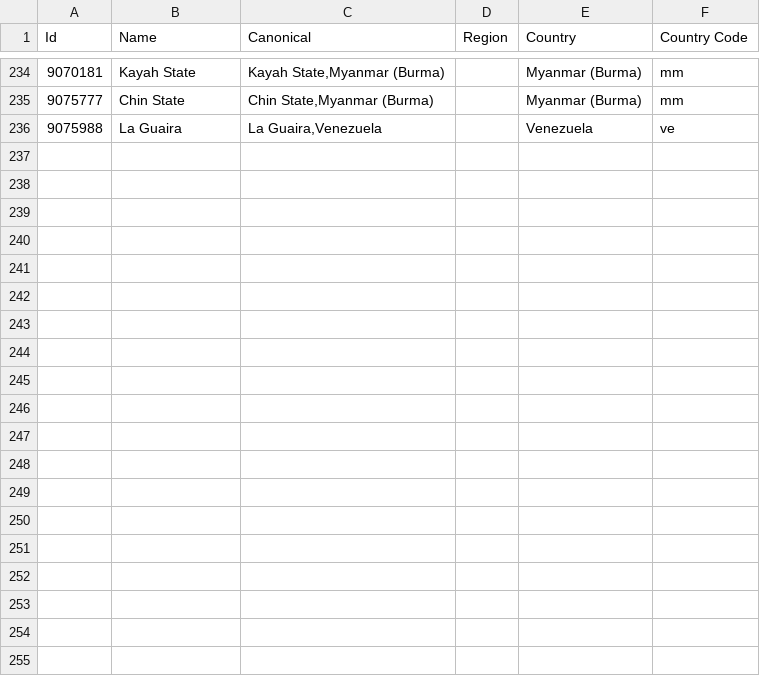
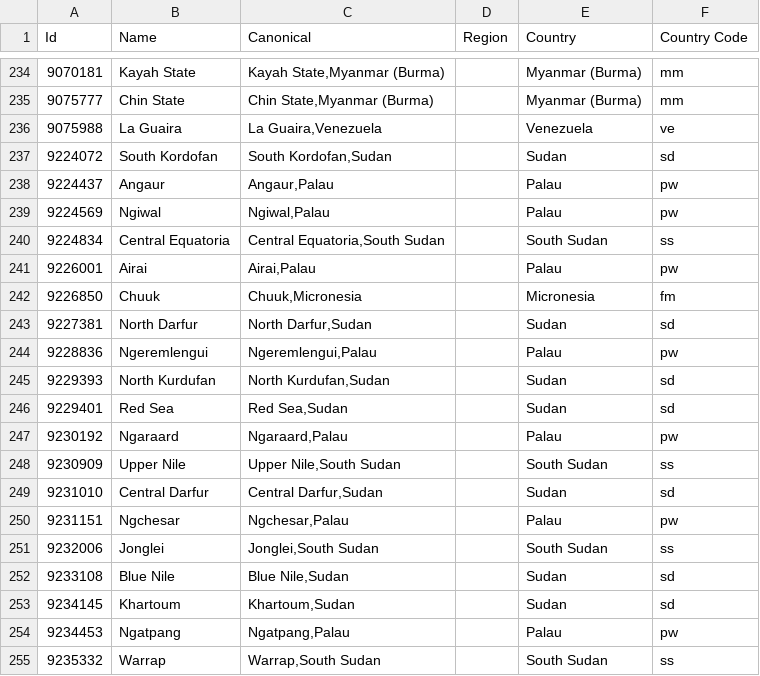
Before and after one commit to baileyherbert/geotargets, a CSV file: builds/csv/states.csv, drawn as a sheet; only a part is shown, gaps mark what is left out; the diff covers the shown part only.

```diff
--- a/builds/csv/states.csv
+++ b/builds/csv/states.csv
@@ -236 +236,20 @@ Id,Name,Canonical,Region,Country,Country Code
 "9075988","La Guaira","La Guaira,Venezuela","","Venezuela","ve"
+"9224072","South Kordofan","South Kordofan,Sudan","","Sudan","sd"
+"9224437","Angaur","Angaur,Palau","","Palau","pw"
+"9224569","Ngiwal","Ngiwal,Palau","","Palau","pw"
+"9224834","Central Equatoria","Central Equatoria,South Sudan","","South Sudan","ss"
+"9226001","Airai","Airai,Palau","","Palau","pw"
+"9226850","Chuuk","Chuuk,Micronesia","","Micronesia","fm"
+"9227381","North Darfur","North Darfur,Sudan","","Sudan","sd"
+"9228836","Ngeremlengui","Ngeremlengui,Palau","","Palau","pw"
+"9229393","North Kurdufan","North Kurdufan,Sudan","","Sudan","sd"
+"9229401","Red Sea","Red Sea,Sudan","","Sudan","sd"
+"9230192","Ngaraard","Ngaraard,Palau","","Palau","pw"
+"9230909","Upper Nile","Upper Nile,South Sudan","","South Sudan","ss"
+"9231010","Central Darfur","Central Darfur,Sudan","","Sudan","sd"
+"9231151","Ngchesar","Ngchesar,Palau","","Palau","pw"
+"9232006","Jonglei","Jonglei,South Sudan","","South Sudan","ss"
+"9233108","Blue Nile","Blue Nile,Sudan","","Sudan","sd"
+"9234145","Khartoum","Khartoum,Sudan","","Sudan","sd"
+"9234453","Ngatpang","Ngatpang,Palau","","Palau","pw"
+"9235332","Warrap","Warrap,South Sudan","","South Sudan","ss"
```
Also changed, not shown: 21 added rows elsewhere in this file, 8 other files.
